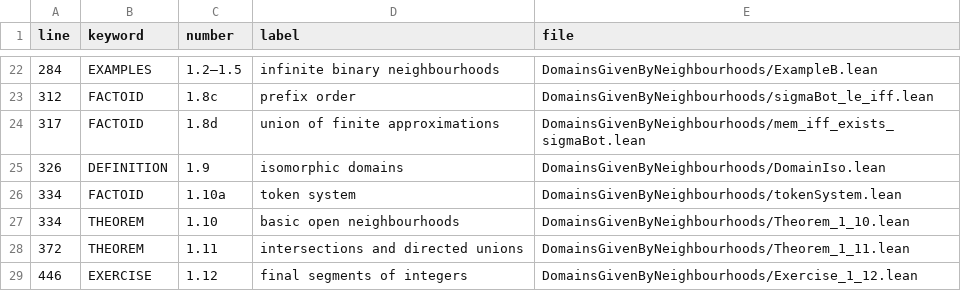
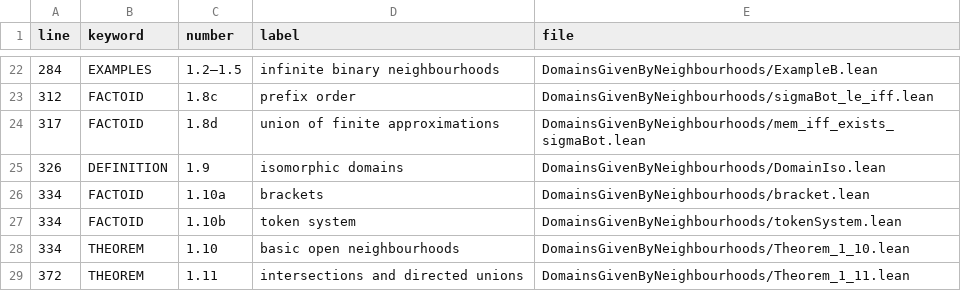
Before and after one commit to catskillsresearch/DomainTheory, a CSV file: nbhd.csv, drawn as a sheet; only a part is shown, gaps mark what is left out; the shorter side is filled out with more unchanged rows.

```diff
--- a/nbhd.csv
+++ b/nbhd.csv
@@ -25,3 +25,4 @@ line,keyword,number,label,file
 326,DEFINITION,1.9,isomorphic domains,DomainsGivenByNeighbourhoods/DomainIso.lean
-334,FACTOID,1.10a,token system,DomainsGivenByNeighbourhoods/tokenSystem.lean
+334,FACTOID,1.10a,brackets,DomainsGivenByNeighbourhoods/bracket.lean
+334,FACTOID,1.10b,token system,DomainsGivenByNeighbourhoods/tokenSystem.lean
 334,THEOREM,1.10,basic open neighbourhoods,DomainsGivenByNeighbourhoods/Theorem_1_10.lean
```
Also changed, not shown: 12 other files.
